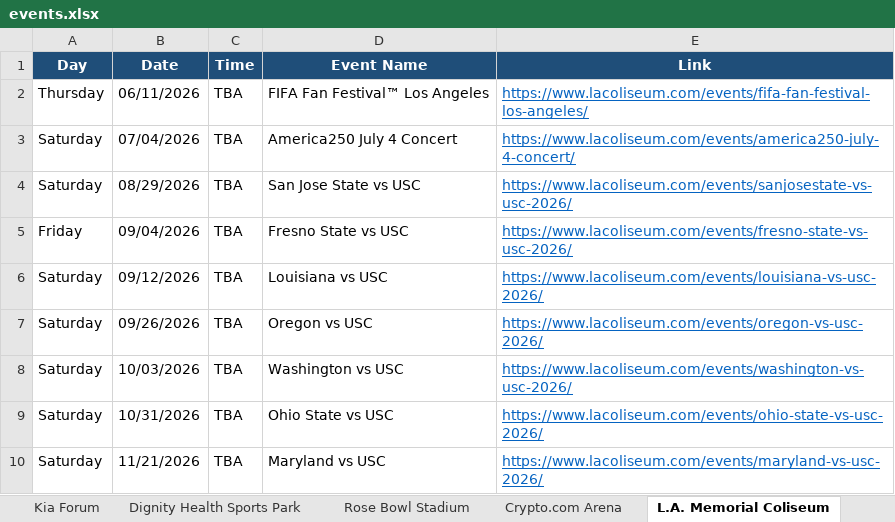
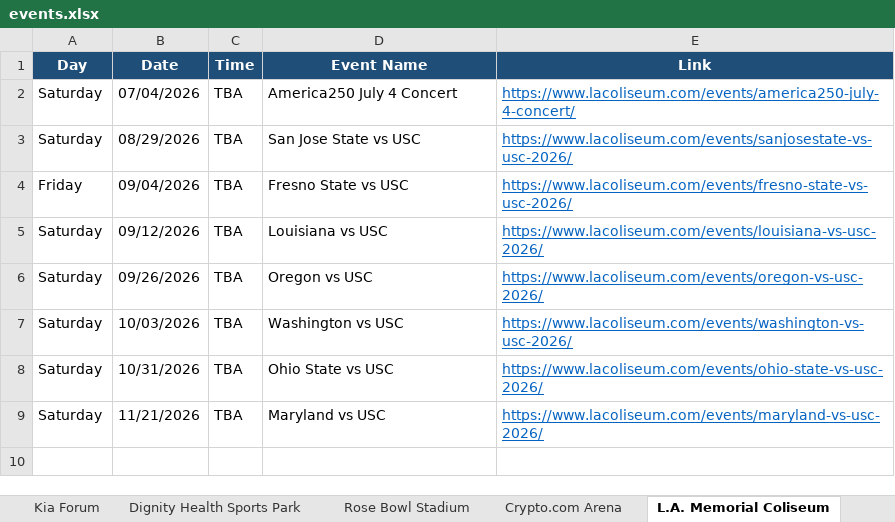
Before and after one commit to hannahlee-vzw/southern_california_events, an Excel workbook: docs/events.xlsx, sheet L.A. Memorial Coliseum, drawn as a sheet; values as stored, in another font and other column widths than the file's, no borders; the diff names each change by its address in the sheet, - before the commit and + after, or states it on an @@ line.

```diff
--- a/docs/events.xlsx (sheet L.A. Memorial Coliseum)
+++ b/docs/events.xlsx (sheet L.A. Memorial Coliseum)
-row 2: Thursday | 06/11/2026 | TBA | FIFA Fan Festival™ Los Angeles | https://www.lacoliseum.com/events/fifa-fan-festival-los-angeles/
```
Also changed, not shown: sheet Past Events, sheet Crypto.com Arena, sheet Kia Forum, 3 other files.
